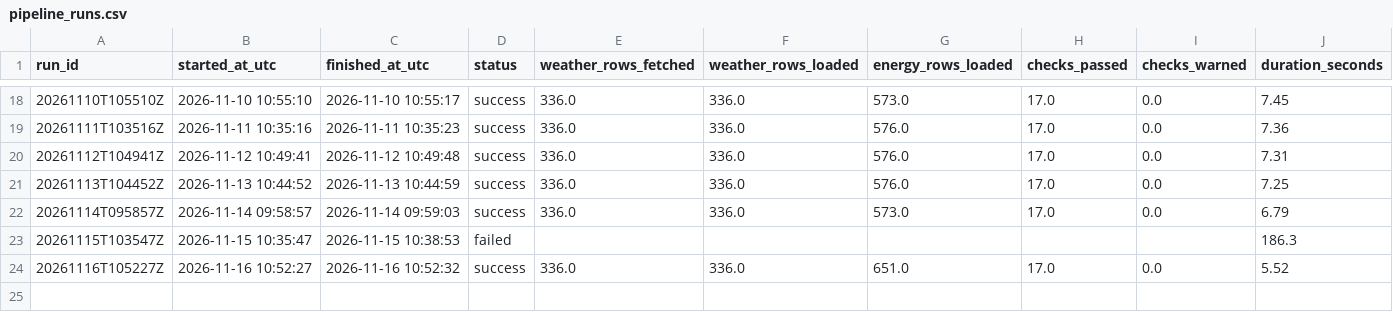
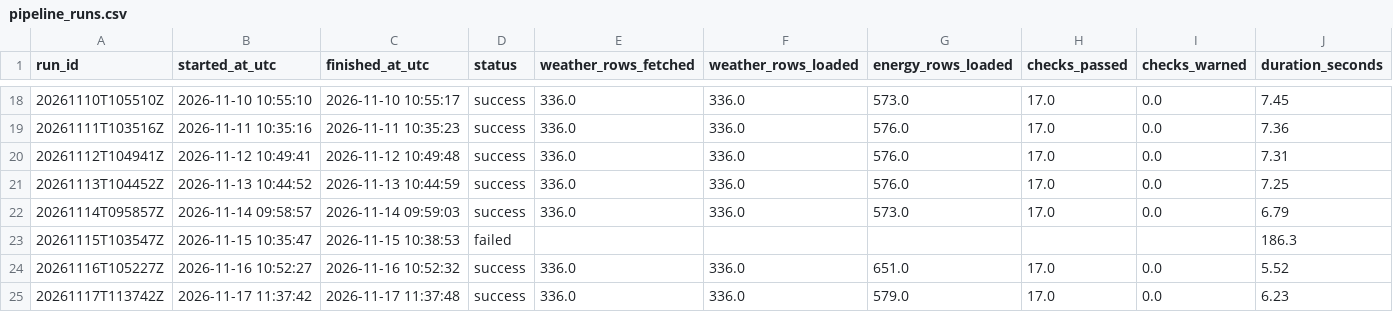
Before and after one commit to samerraef16-hash/Weather-energy-dashboard, a CSV file: data/powerbi/pipeline_runs.csv, drawn as a sheet; only a part is shown, gaps mark what is left out; rows hold the shown columns only; the diff names each change by its address in the sheet, - before the commit and + after, or states it on an @@ line.

```diff
--- a/data/powerbi/pipeline_runs.csv
+++ b/data/powerbi/pipeline_runs.csv
+row 25: 20261117T113742Z | 2026-11-17 11:37:42 | 2026-11-17 11:37:48 | success | 336.0 | 336.0 | 579.0 | 17.0 | 0.0 | 6.23
```
Also changed, not shown: data/powerbi/data_quality_checks.csv, data/powerbi/dim_date.csv, 7 other files.
